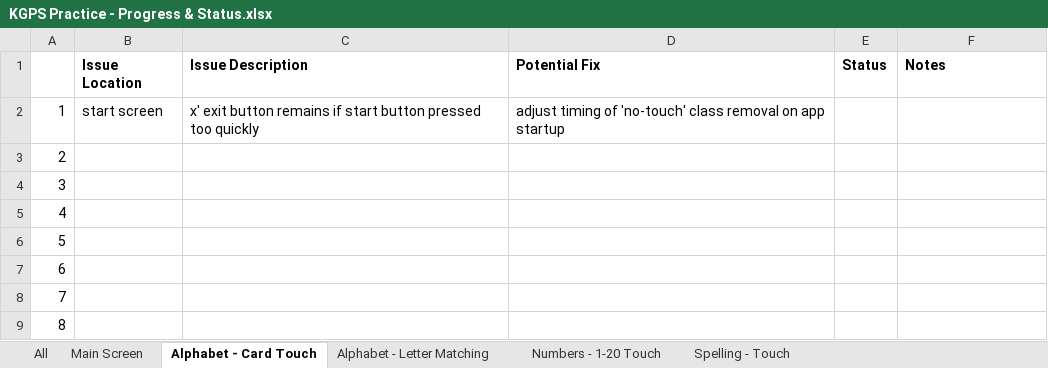
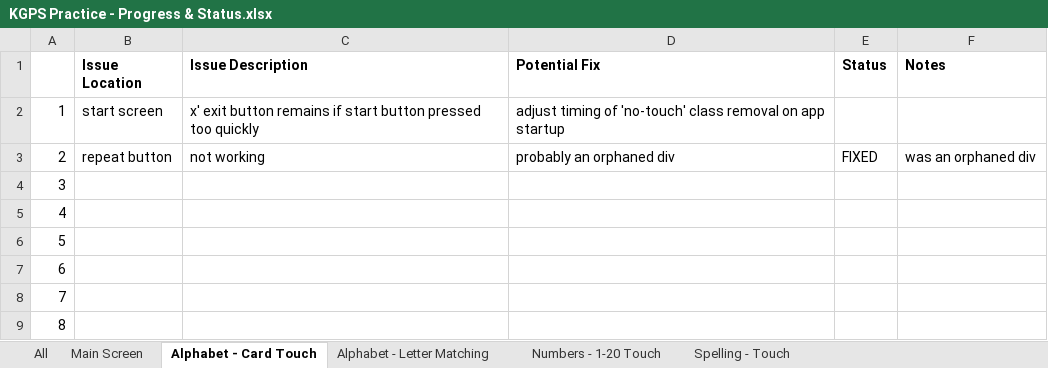
Before and after one commit to ellis0808/KGPSPractice, an Excel workbook: KGPS Practice - Progress & Status.xlsx, sheet Alphabet - Card Touch, drawn as a sheet; only a part is shown; values as stored, in another font and other column widths than the file's, no borders; conditional formats not drawn; the diff names each change by its address in the sheet, - before the commit and + after, or states it on an @@ line.

Commit message:
improvements here and there... mostly with number fluency app 1-20 and with the appearance of the spellingTouch app

```diff
--- a/KGPS Practice - Progress & Status.xlsx (sheet Alphabet - Card Touch)
+++ b/KGPS Practice - Progress & Status.xlsx (sheet Alphabet - Card Touch)
-B3 (Issue Location): (empty)
+B3 (Issue Location): repeat button
-C3 (Issue Description): (empty)
+C3 (Issue Description): not working
-D3 (Potential Fix): (empty)
+D3 (Potential Fix): probably an orphaned div
-E3 (Status): (empty)
+E3 (Status): FIXED
-F3 (Notes): (empty)
+F3 (Notes): was an orphaned div
```
Also changed, not shown: sheet Numbers - 1-20 Touch, sheet Spelling - Touch, sheet All, sheet Main Screen, 9 other files.
